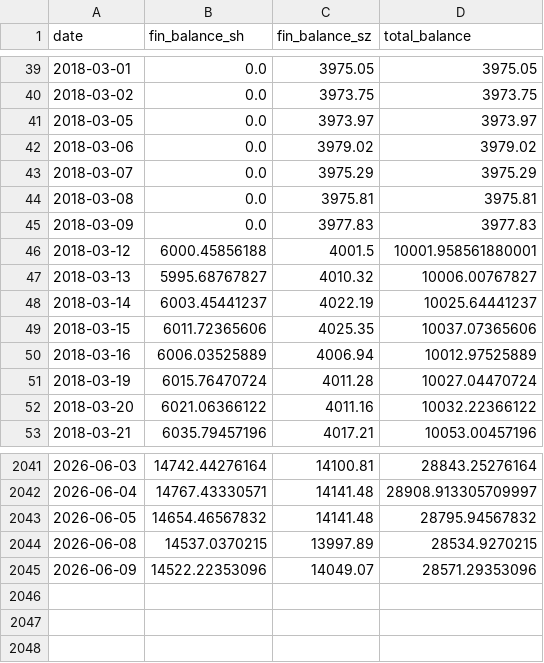
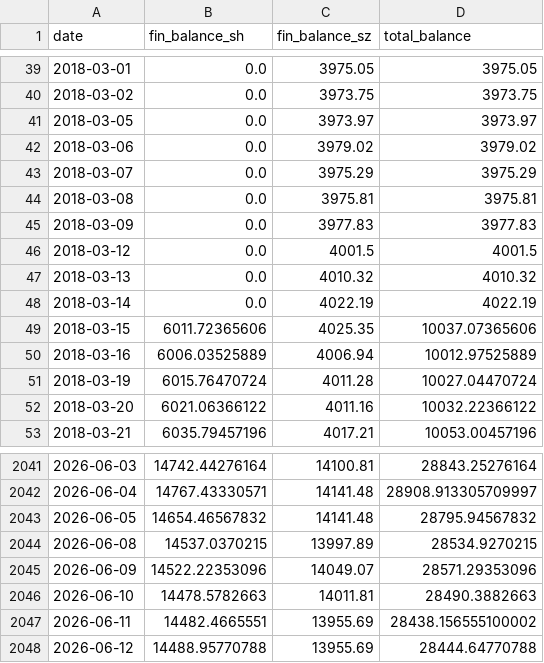
Before and after one commit to loulouD88/trader_test, a CSV file: data/margin_data.csv, drawn as a sheet; only a part is shown, gaps mark what is left out.

```diff
--- a/data/margin_data.csv
+++ b/data/margin_data.csv
@@ -45,5 +45,5 @@ date,fin_balance_sh,fin_balance_sz,total_balance
 2018-03-09,0.0,3977.83,3977.83
-2018-03-12,6000.45856188,4001.5,10001.958561880001
-2018-03-13,5995.68767827,4010.32,10006.00767827
-2018-03-14,6003.45441237,4022.19,10025.64441237
+2018-03-12,0.0,4001.5,4001.5
+2018-03-13,0.0,4010.32,4010.32
+2018-03-14,0.0,4022.19,4022.19
 2018-03-15,6011.72365606,4025.35,10037.07365606
@@ -2045 +2045,4 @@ date,fin_balance_sh,fin_balance_sz,total_balance
 2026-06-09,14522.22353096,14049.07,28571.29353096
+2026-06-10,14478.5782663,14011.81,28490.3882663
+2026-06-11,14482.4665551,13955.69,28438.156555100002
+2026-06-12,14488.95770788,13955.69,28444.64770788
```
Also changed, not shown: data/margin_sz_raw.csv, fund_flow_data/flow_10d.csv, 4 other files.
